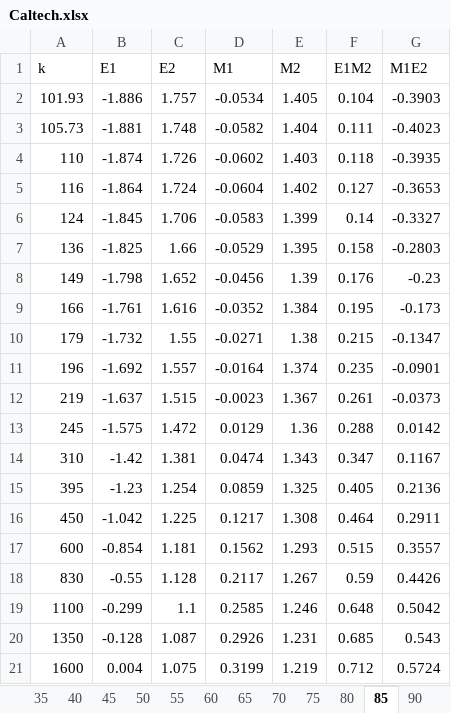
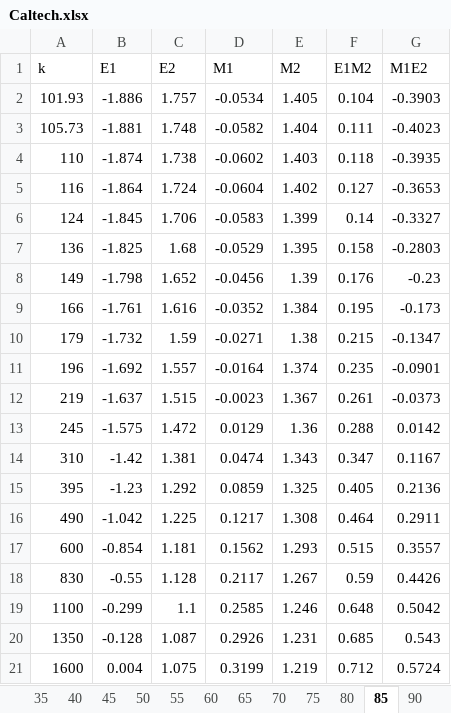
Before and after one commit to LJZ458/b2-dev, an Excel workbook: public/Caltech.xlsx, sheet 85, drawn as a sheet; values as stored, in another font and other column widths than the file's, no borders; the diff names each change by its address in the sheet, - before the commit and + after, or states it on an @@ line.

```diff
--- a/public/Caltech.xlsx (sheet 85)
+++ b/public/Caltech.xlsx (sheet 85)
-C4 (E2): 1.726
+C4 (E2): 1.738
-C7 (E2): 1.66
+C7 (E2): 1.68
-C10 (E2): 1.55
+C10 (E2): 1.59
-C15 (E2): 1.254
+C15 (E2): 1.292
-A16 (k): 450
+A16 (k): 490
```
Also changed, not shown: sheet 55, sheet 45, sheet 35, sheet 65, sheet 95, sheet 30, 1 more sheet, 13 other files.
